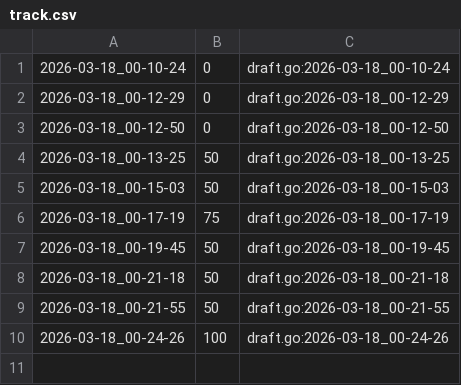
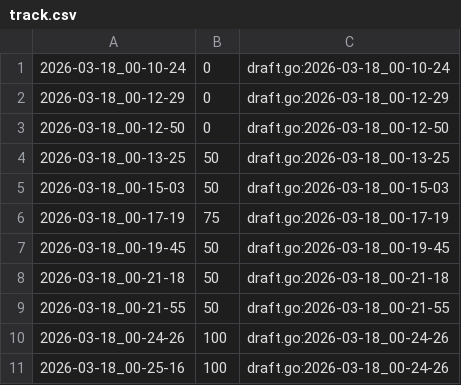
Before and after one commit to qxcode-course/ed-seg-bloco-a-Hcosta-Code, a CSV file: .tko/track/ed@casais/track.csv, drawn as a sheet; the diff names each change by its address in the sheet, - before the commit and + after, or states it on an @@ line.

```diff
--- a/.tko/track/ed@casais/track.csv
+++ b/.tko/track/ed@casais/track.csv
+row 11: 2026-03-18_00-25-16 | 100 | draft.go:2026-03-18_00-24-26
```
Also changed, not shown: .tko/track/ed@gomos/track.csv, 8 other files.
